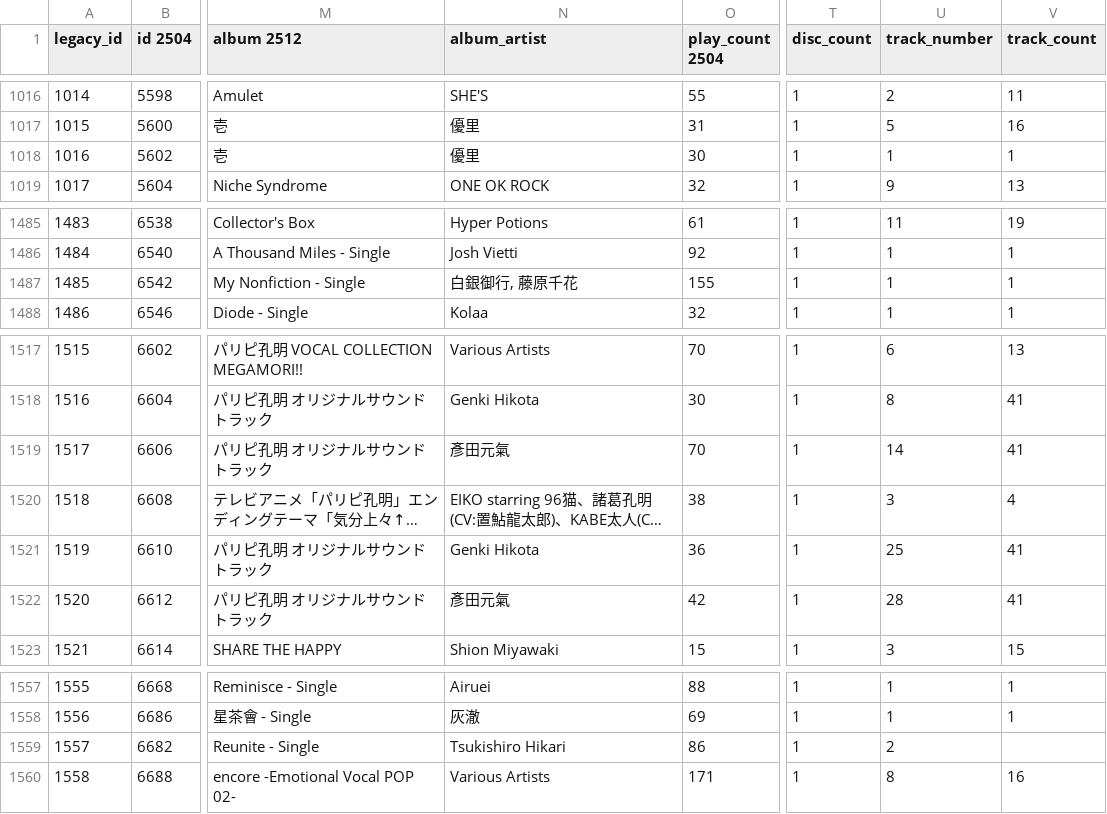
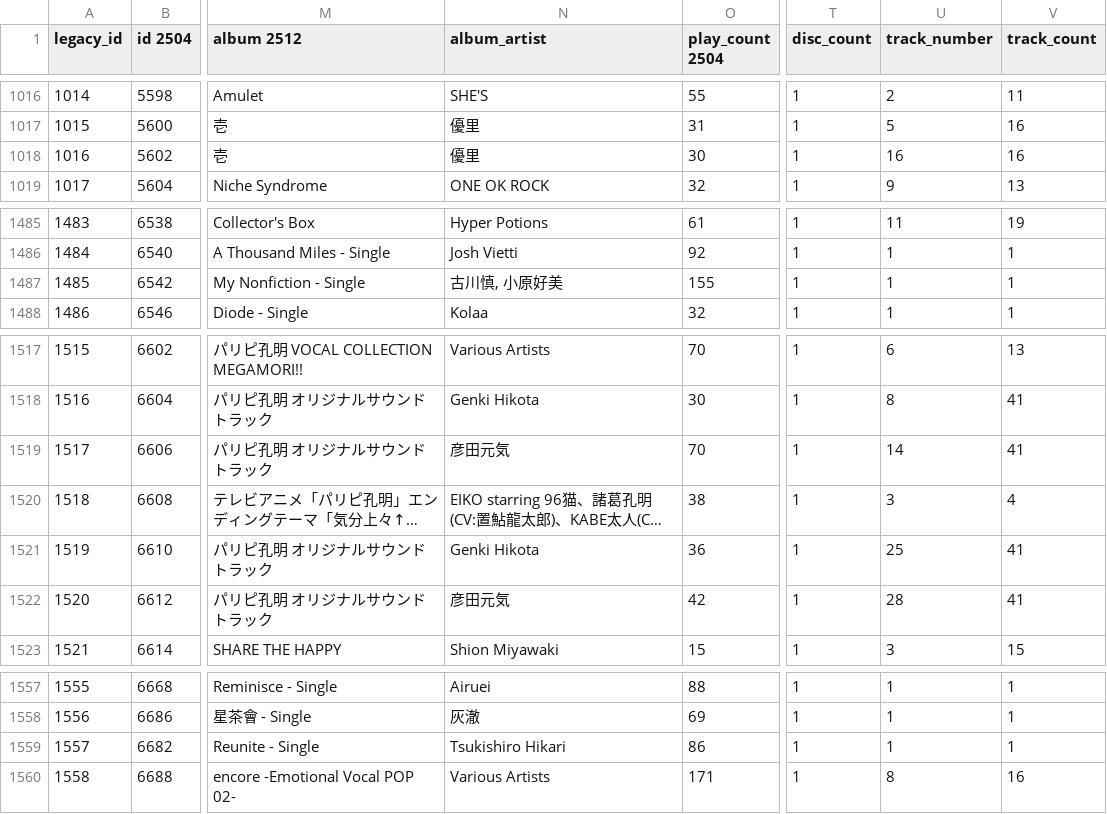
Before and after one commit to taipeinative/music-summary, a CSV file: data/.legacy/library.csv, drawn as a sheet; only a part is shown, gaps mark what is left out; long unchanged cells end in …; the diff names each change by its address in the sheet, - before the commit and + after, or states it on an @@ line.

Commit message:
feat(backend): finish legacy song import scripts
* Modified: `backend/py/music_db/normalize.py`, which now removes suffix `- EP` and `- Single` during normalization.
* Modified: `backend/py/music_db/query.py`, a helper function to find album by name was added.
* Modified: `backend/py/music_db/schema.py`, now creates two additional view `album_overview` and `song_overview`.
* Modified: `backend/py/music_db/typing.py`, the missing `DBAlbum` was added.
* Modified: `backend/py/migrate_songs.py`, now the albums are created during song import.

```diff
--- a/data/.legacy/library.csv
+++ b/data/.legacy/library.csv
-U1018 (track_number): 1
+U1018 (track_number): 16
-V1018 (track_count): 1
+V1018 (track_count): 16
-N1487 (album_artist): 白銀御行, 藤原千花
+N1487 (album_artist): 古川慎, 小原好美
-N1519 (album_artist): 彥田元氣
+N1519 (album_artist): 彦田元気
-N1522 (album_artist): 彥田元氣
+N1522 (album_artist): 彦田元気
-U1559 (track_number): 2
+U1559 (track_number): 1
-V1559 (track_count): (empty)
+V1559 (track_count): 1
```
Also changed, not shown: 7 other files.
